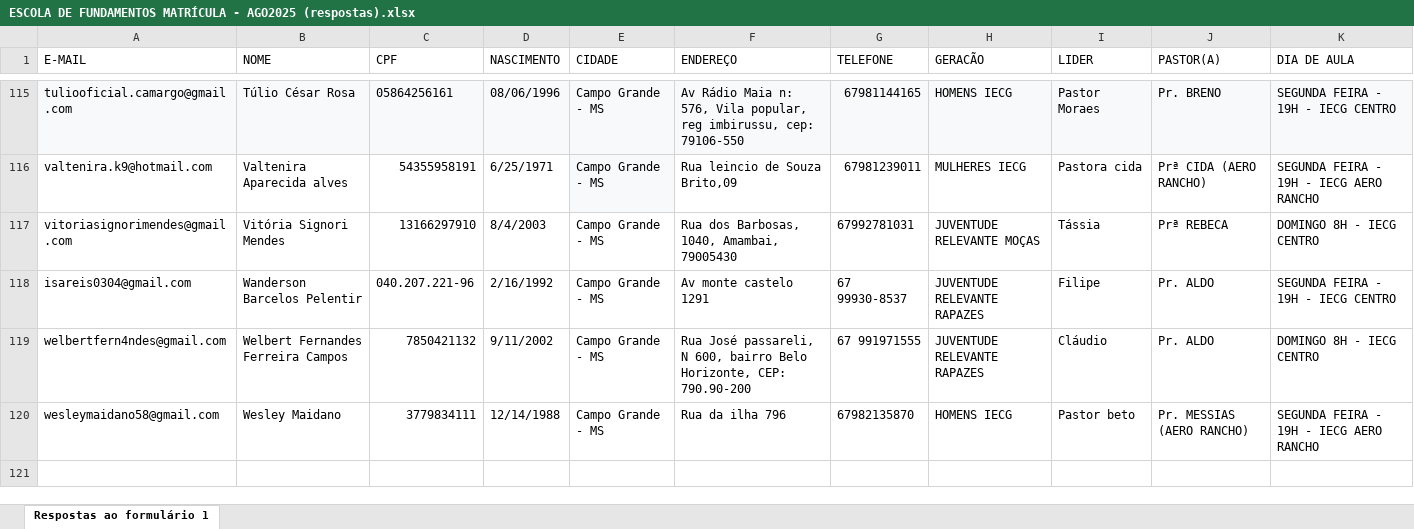
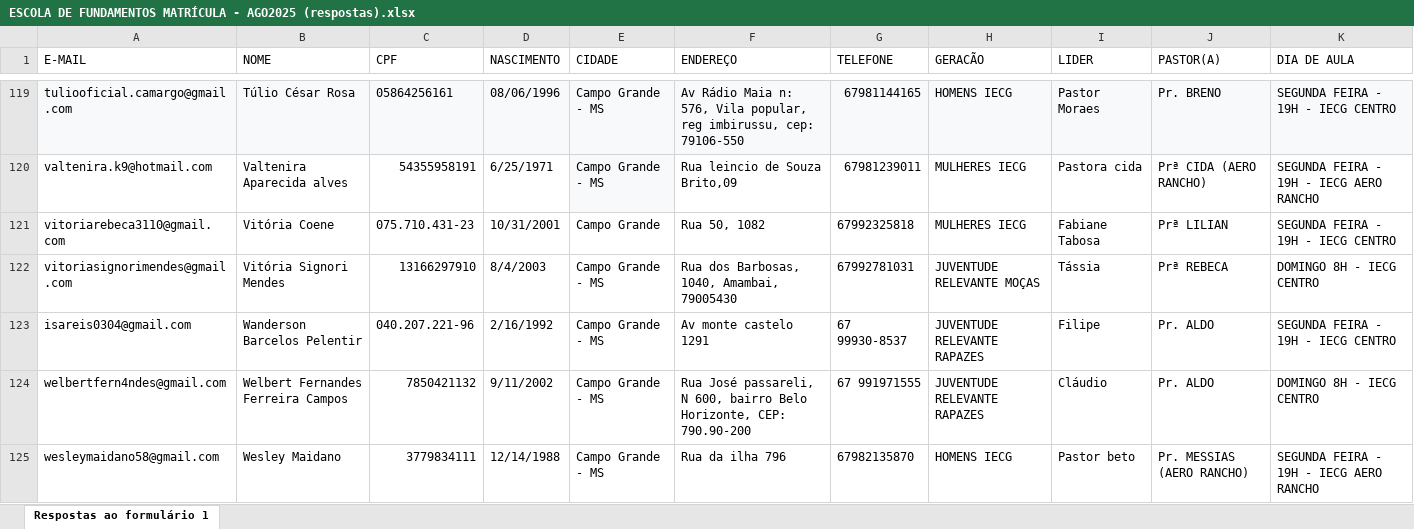
Before and after one commit to Ovando18/dashboard-CFM, an Excel workbook: ESCOLA DE FUNDAMENTOS MATRÍCULA - AGO2025 (respostas).xlsx, sheet Respostas ao formulário 1, drawn as a sheet; only a part is shown, gaps mark what is left out; values as stored, in another font and other column widths than the file's, no borders; conditional formats not drawn; the diff covers the shown part only; the diff names each change by its address in the sheet, - before the commit and + after, or states it on an @@ line.

Commit message:
Add files via upload

```diff
--- a/ESCOLA DE FUNDAMENTOS MATRÍCULA - AGO2025 (respostas).xlsx (sheet Respostas ao formulário 1)
+++ b/ESCOLA DE FUNDAMENTOS MATRÍCULA - AGO2025 (respostas).xlsx (sheet Respostas ao formulário 1)
+row 121: vitoriarebeca3110@gmail.com | Vitória Coene | 075.710.431-23 | 10/31/2001 | Campo Grande | Rua 50, 1082 | 67992325818 | MULHERES IECG | Fabiane Tabosa | Prª LILIAN | SEGUNDA FEIRA - 19H - IECG CENTRO
```
Also changed, not shown: 5 added rows elsewhere in this sheet.
